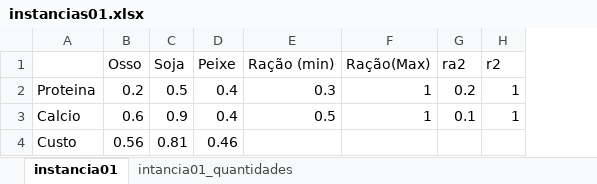
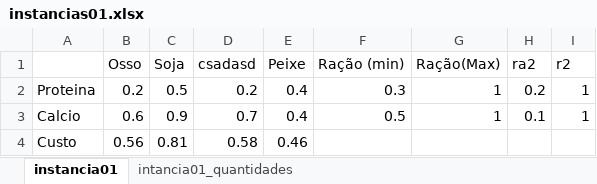
Before and after one commit to GuilhermeCardosoAgostinetti/M-todos-Num-ricos, an Excel workbook: Optimizacao/Modelo_prob_mistura/instancias01.xlsx, sheet instancia01, drawn as a sheet; values as stored, in another font and other column widths than the file's, no borders; the diff names each change by its address in the sheet, - before the commit and + after, or states it on an @@ line.

```diff
--- a/Optimizacao/Modelo_prob_mistura/instancias01.xlsx (sheet instancia01)
+++ b/Optimizacao/Modelo_prob_mistura/instancias01.xlsx (sheet instancia01)
+column D (csadasd), rows 2-4: 0.2 | 0.7 | 0.58
```
Also changed, not shown: sheet intancia01_quantidades, 1 other file.
